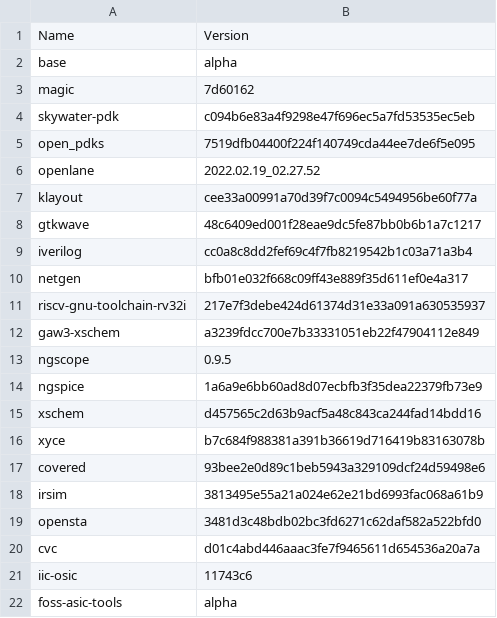
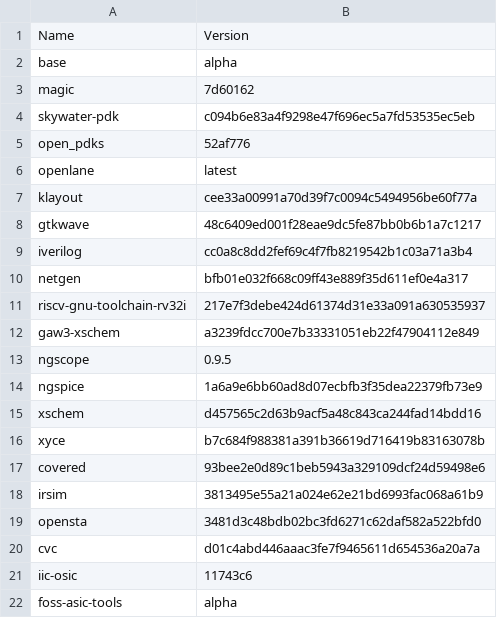
Before and after one commit to efabless/foss-asic-tools, a CSV file: recipes/recipe-openlane-compatible.csv, drawn as a sheet.

Commit message:
added spef_extractor from older openlane right before removal

```diff
--- a/recipes/recipe-openlane-compatible.csv
+++ b/recipes/recipe-openlane-compatible.csv
@@ -4,4 +4,4 @@ magic,7d60162
 skywater-pdk,c094b6e83a4f9298e47f696ec5a7fd53535ec5eb
-open_pdks,7519dfb04400f224f140749cda44ee7de6f5e095
-openlane,2022.02.19_02.27.52
+open_pdks,52af776
+openlane,latest
 klayout,cee33a00991a70d39f7c0094c5494956be60f77a
```
Also changed, not shown: 13 other files.
